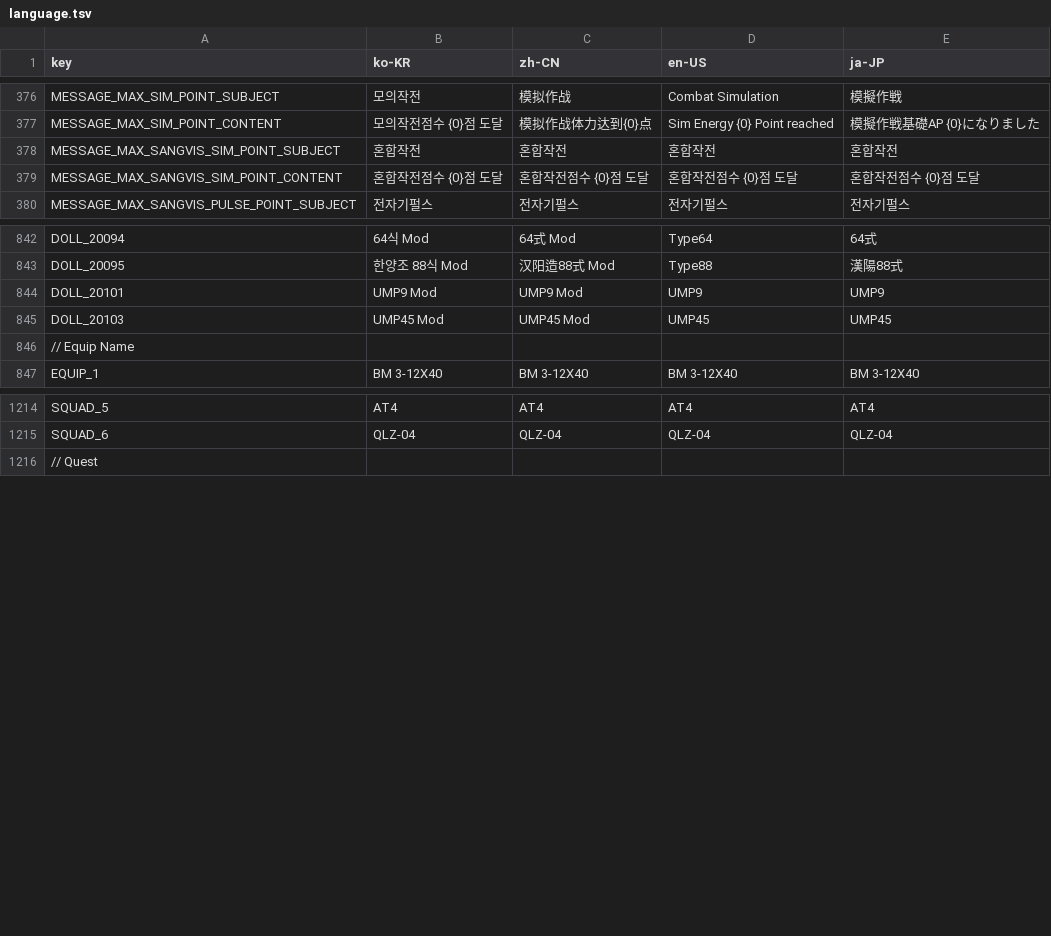
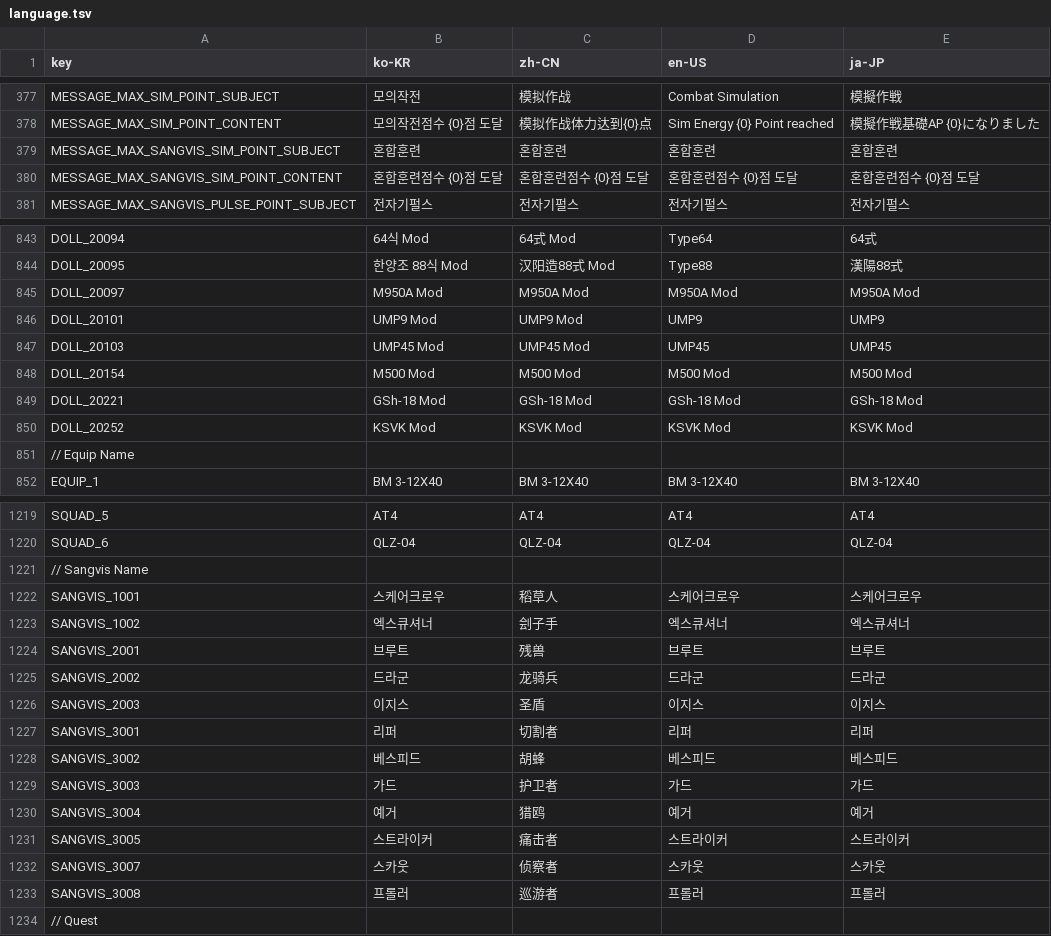
Before and after one commit to kchang06/GFAlarm, a TSV file: GFAlarm/Resource/language.tsv, drawn as a sheet; only a part is shown, gaps mark what is left out; the diff covers the shown part only.

```diff
--- a/GFAlarm/Resource/language.tsv
+++ b/GFAlarm/Resource/language.tsv
@@ -377,4 +378,4 @@ MESSAGE_MAX_SIM_POINT_SUBJECT	모의작전	模拟作战	Combat Simulation	模擬
 MESSAGE_MAX_SIM_POINT_CONTENT	모의작전점수 {0}점 도달	模拟作战体力达到{0}点	Sim Energy {0} Point reached	模擬作戦基礎AP {0}になりました
-MESSAGE_MAX_SANGVIS_SIM_POINT_SUBJECT	혼합작전	혼합작전	혼합작전	혼합작전
-MESSAGE_MAX_SANGVIS_SIM_POINT_CONTENT	혼합작전점수 {0}점 도달	혼합작전점수 {0}점 도달	혼합작전점수 {0}점 도달	혼합작전점수 {0}점 도달
+MESSAGE_MAX_SANGVIS_SIM_POINT_SUBJECT	혼합훈련	혼합훈련	혼합훈련	혼합훈련
+MESSAGE_MAX_SANGVIS_SIM_POINT_CONTENT	혼합훈련점수 {0}점 도달	혼합훈련점수 {0}점 도달	혼합훈련점수 {0}점 도달	혼합훈련점수 {0}점 도달
 MESSAGE_MAX_SANGVIS_PULSE_POINT_SUBJECT	전자기펄스	전자기펄스	전자기펄스	전자기펄스
@@ -843,4 +844,8 @@ DOLL_20094	64식 Mod	64式 Mod	Type64	64式
 DOLL_20095	한양조 88식 Mod	汉阳造88式 Mod	Type88	漢陽88式
+DOLL_20097	M950A Mod	M950A Mod	M950A Mod	M950A Mod
 DOLL_20101	UMP9 Mod	UMP9 Mod	UMP9	UMP9
 DOLL_20103	UMP45 Mod	UMP45 Mod	UMP45	UMP45
+DOLL_20154	M500 Mod	M500 Mod	M500 Mod	M500 Mod
+DOLL_20221	GSh-18 Mod	GSh-18 Mod	GSh-18 Mod	GSh-18 Mod
+DOLL_20252	KSVK Mod	KSVK Mod	KSVK Mod	KSVK Mod
 // Equip Name				
@@ -1215,2 +1220,15 @@ SQUAD_5	AT4	AT4	AT4	AT4
 SQUAD_6	QLZ-04	QLZ-04	QLZ-04	QLZ-04
+// Sangvis Name				
+SANGVIS_1001	스케어크로우	稻草人	스케어크로우	스케어크로우
+SANGVIS_1002	엑스큐셔너	刽子手	엑스큐셔너	엑스큐셔너
+SANGVIS_2001	브루트	残兽	브루트	브루트
+SANGVIS_2002	드라군	龙骑兵	드라군	드라군
+SANGVIS_2003	이지스	圣盾	이지스	이지스
+SANGVIS_3001	리퍼	切割者	리퍼	리퍼
+SANGVIS_3002	베스피드	胡蜂	베스피드	베스피드
+SANGVIS_3003	가드	护卫者	가드	가드
+SANGVIS_3004	예거	猎鸥	예거	예거
+SANGVIS_3005	스트라이커	痛击者	스트라이커	스트라이커
+SANGVIS_3007	스카웃	侦察者	스카웃	스카웃
+SANGVIS_3008	프롤러	巡游者	프롤러	프롤러
 // Quest				
```
Also changed, not shown: 1 added row and 1 edited cell elsewhere in this file, 9 other files.
